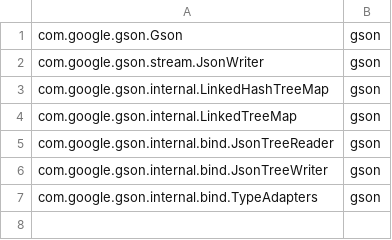
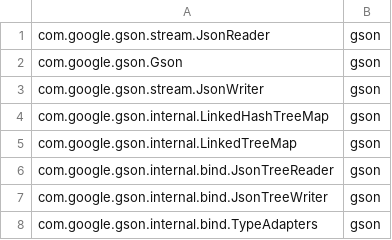
Before and after one commit to STAMP-project/evosuite-runner, a CSV file: classes.csv, drawn as a sheet; the diff names each change by its address in the sheet, - before the commit and + after, or states it on an @@ line.

Commit message:
Update classes

```diff
--- a/classes.csv
+++ b/classes.csv
+row 1: com.google.gson.stream.JsonReader | gson
```
